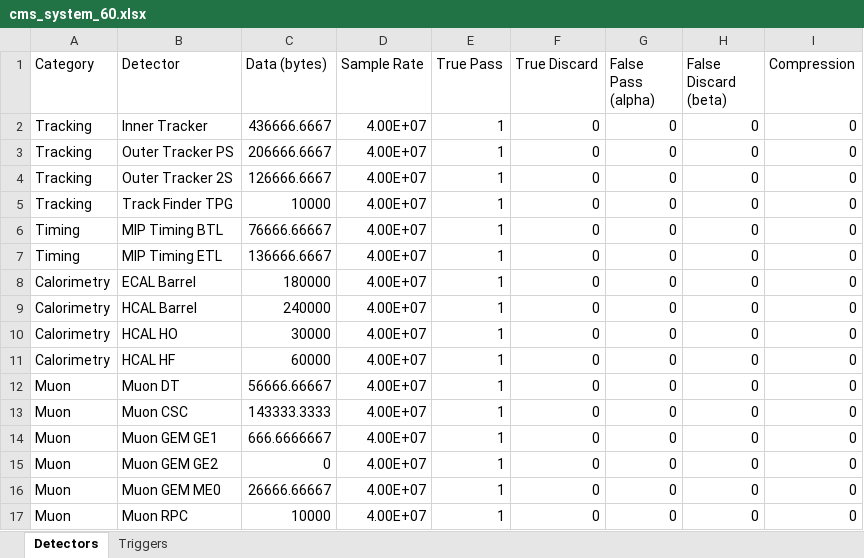
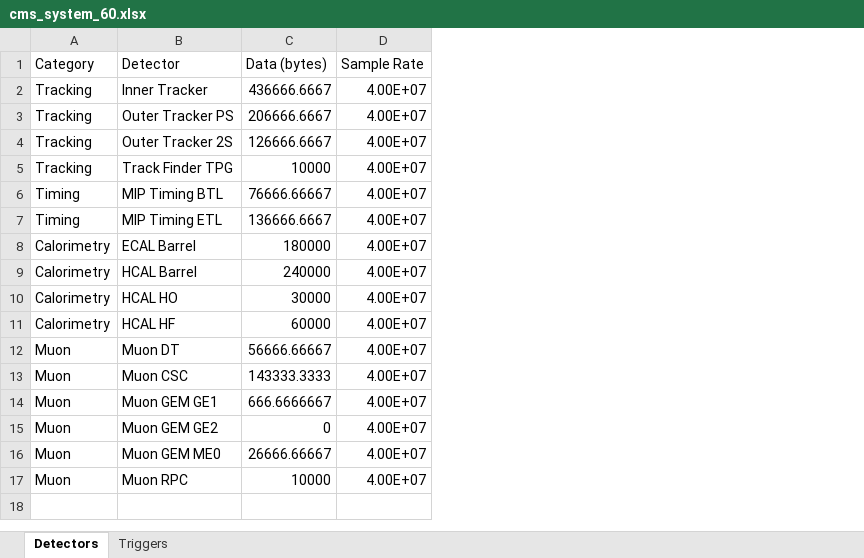
Before and after one commit to wilkieolin/system_flow, an Excel workbook: cms_system_60.xlsx, sheet Detectors, drawn as a sheet; values as stored, in another font and other column widths than the file's, no borders; the diff names each change by its address in the sheet, - before the commit and + after, or states it on an @@ line.

```diff
--- a/cms_system_60.xlsx (sheet Detectors)
+++ b/cms_system_60.xlsx (sheet Detectors)
-column E (True Pass), rows 2-17: all 1
-column F (True Discard), rows 2-17: all 0
-column G (False Pass (alpha)), rows 2-17: all 0
-column H (False Discard (beta)), rows 2-17: all 0
-column I (Compression), rows 2-17: all 0
```
Also changed, not shown: sheet Triggers, 2 other files.
